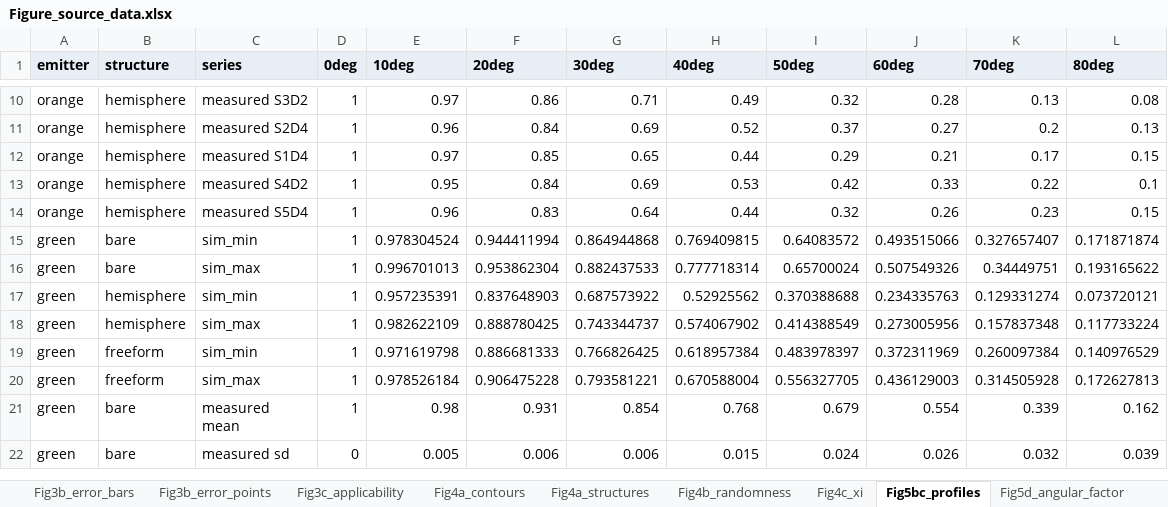
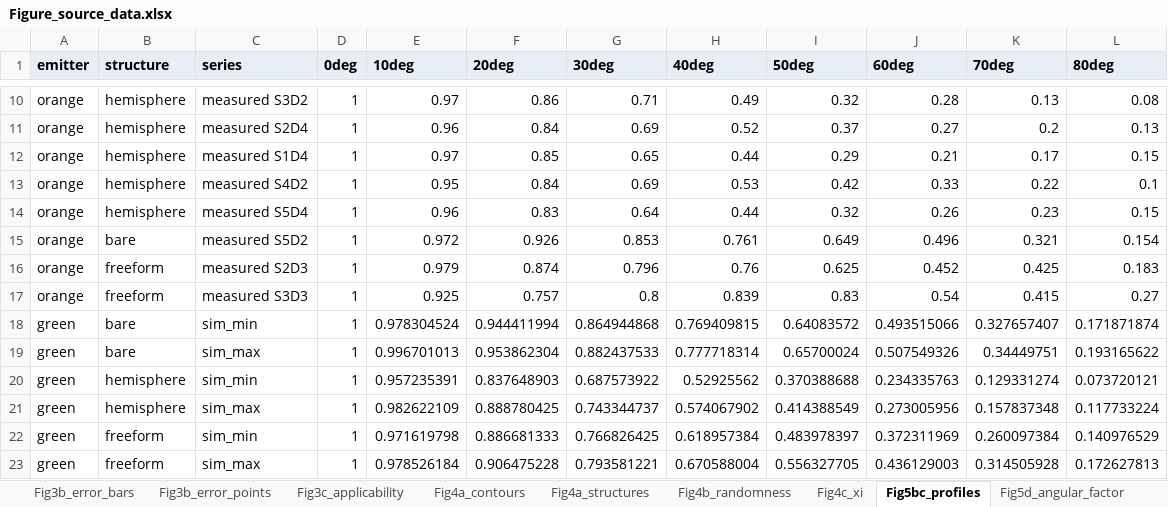
Before and after one commit to jjoono/OLED-, an Excel workbook: Figure_source_data.xlsx, sheet Fig5bc_profiles, drawn as a sheet; only a part is shown, gaps mark what is left out; the shorter side is filled out with more unchanged rows; values as stored, in another font and other column widths than the file's, no borders; the diff names each change by its address in the sheet, - before the commit and + after, or states it on an @@ line.

```diff
--- a/Figure_source_data.xlsx (sheet Fig5bc_profiles)
+++ b/Figure_source_data.xlsx (sheet Fig5bc_profiles)
+row 15: orange | bare | measured S5D2 | 1 | 0.972 | 0.926 | 0.853 | 0.761 | 0.649 | 0.496 | 0.321 | 0.154
+row 16: orange | freeform | measured S2D3 | 1 | 0.979 | 0.874 | 0.796 | 0.76 | 0.625 | 0.452 | 0.425 | 0.183
+row 17: orange | freeform | measured S3D3 | 1 | 0.925 | 0.757 | 0.8 | 0.839 | 0.83 | 0.54 | 0.415 | 0.27
```
Also changed, not shown: figures_oe/fig5_experiment.xlsx, 11 other files.
